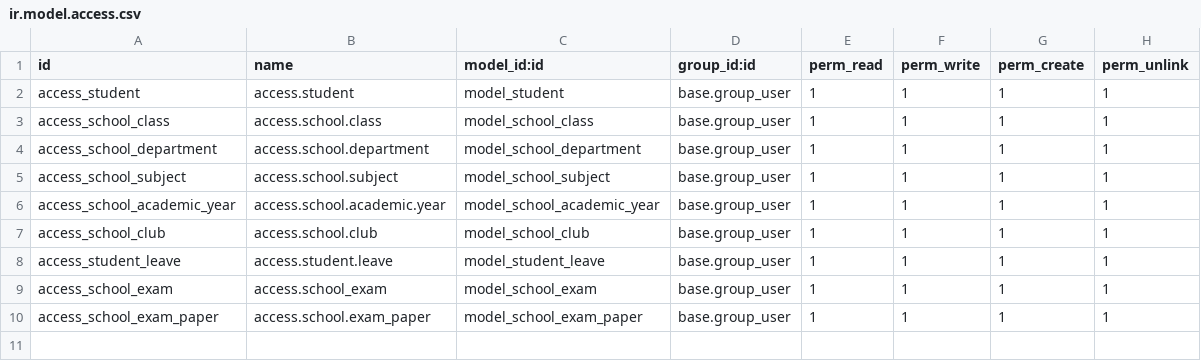
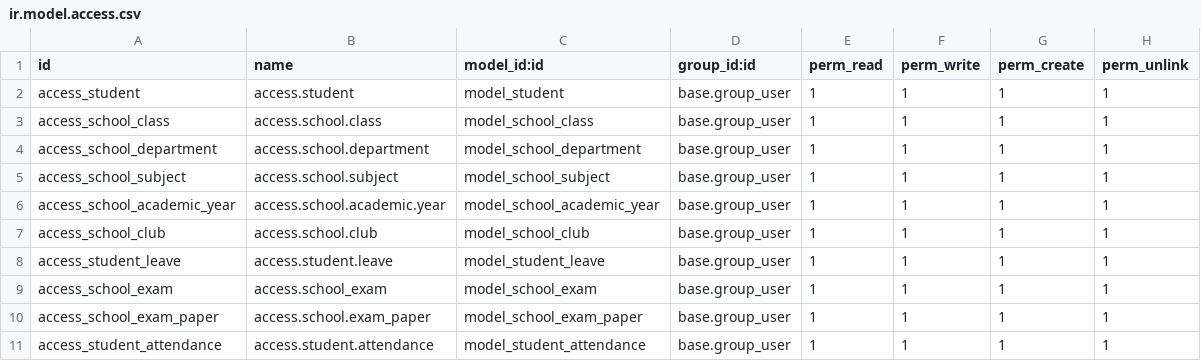
Before and after one commit to mehbinabdulla/odoo, a CSV file: custom/school_management/security/ir.model.access.csv, drawn as a sheet.

```diff
--- a/custom/school_management/security/ir.model.access.csv
+++ b/custom/school_management/security/ir.model.access.csv
@@ -10 +10,2 @@ access_school_exam,access.school_exam,model_school_exam,base.group_user,1,1,1,1
 access_school_exam_paper,access.school.exam_paper,model_school_exam_paper,base.group_user,1,1,1,1
+access_student_attendance,access.student.attendance,model_student_attendance,base.group_user,1,1,1,1
```
Also changed, not shown: 9 other files.
